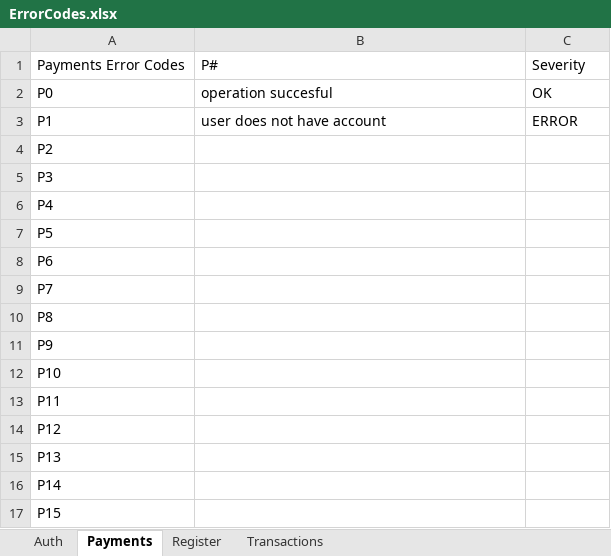
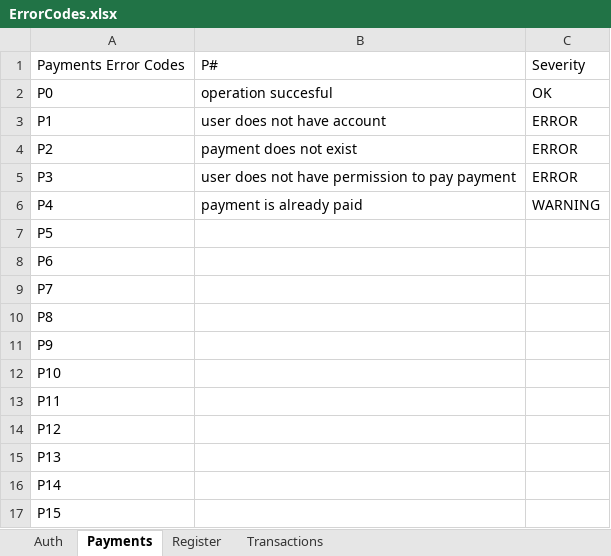
Before and after one commit to WeeeBuch/CtrlPay, an Excel workbook: ErrorCodes.xlsx, sheet Payments, drawn as a sheet; values as stored, in another font and other column widths than the file's, no borders; conditional formats not drawn; the diff names each change by its address in the sheet, - before the commit and + after, or states it on an @@ line.

Commit message:
Adds payment processing background service
Adds a background service to automatically pair one-time payments with confirmed transactions.

Implements "Pay from Credit" functionality, allowing users to pay for debts using their available credit. This includes API endpoint, core logic, and frontend integration.

Renames `TransactionHandler` to `PaymentProcessing` to better reflect its purpose.

```diff
--- a/ErrorCodes.xlsx (sheet Payments)
+++ b/ErrorCodes.xlsx (sheet Payments)
-B4: (empty)
+B4: payment does not exist
-C4:C5: (empty)
+C4:C5: ERROR
-B5: (empty)
+B5: user does not have permission to pay payment
-B6: (empty)
+B6: payment is already paid
-C6: (empty)
+C6: WARNING
```
Also changed, not shown: 10 other files.
